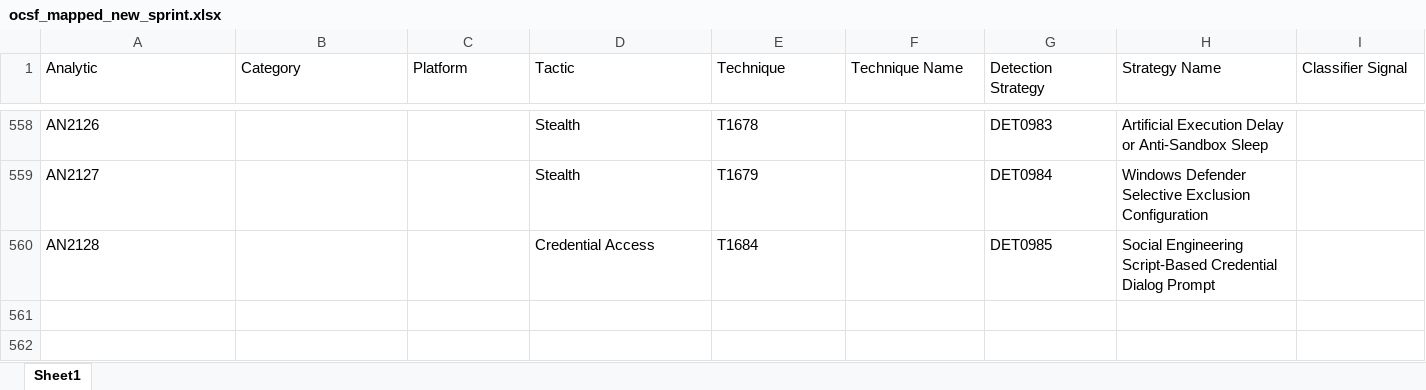
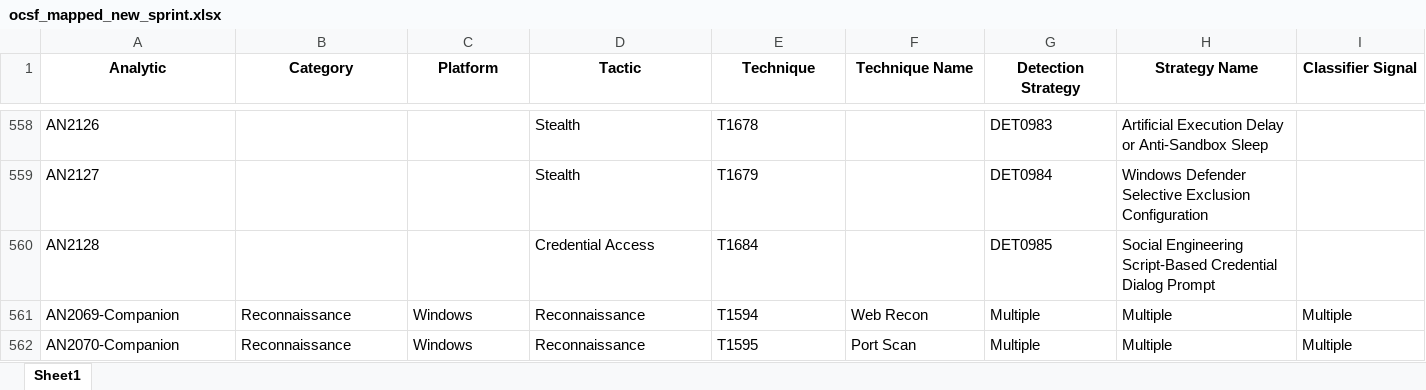
Before and after one commit to damnkrishna/detection-engineering-custom-rules-, an Excel workbook: ocsf_mapped_new_sprint.xlsx, sheet Sheet1, drawn as a sheet; only a part is shown, gaps mark what is left out; values as stored, in another font and other column widths than the file's, no borders; rows hold the shown columns only; the diff covers the shown part only; the diff names each change by its address in the sheet, - before the commit and + after, or states it on an @@ line.

```diff
--- a/ocsf_mapped_new_sprint.xlsx (sheet Sheet1)
+++ b/ocsf_mapped_new_sprint.xlsx (sheet Sheet1)
@@ A1:I1 bold: off → on, alignment: left → center @@
+row 561: AN2069-Companion | Reconnaissance | Windows | Reconnaissance | T1594 | Web Recon | Multiple | Multiple | Multiple
+row 562: AN2070-Companion | Reconnaissance | Windows | Reconnaissance | T1595 | Port Scan | Multiple | Multiple | Multiple
```
Also changed, not shown: cell formats elsewhere in this sheet, techniques_table.xlsx, 11 other files.
